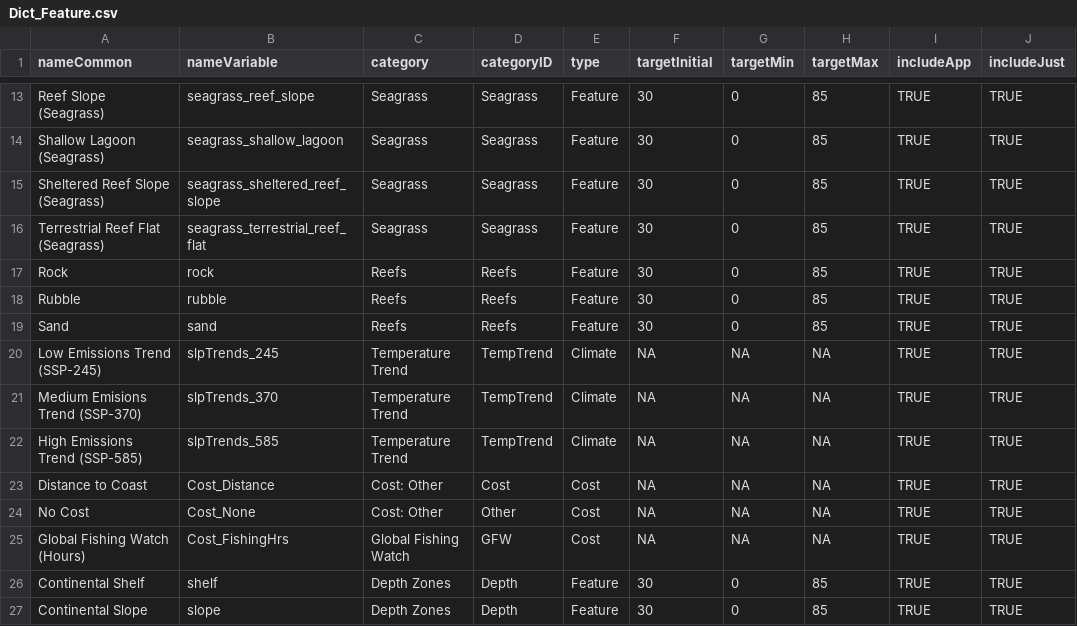
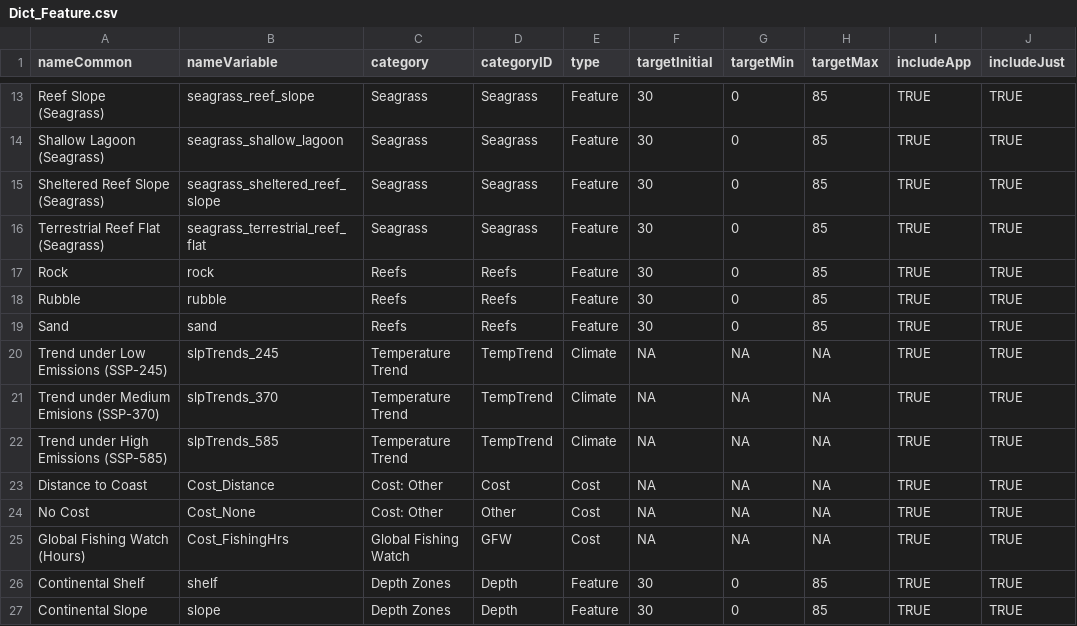
Before and after one commit to SpatialPlanning/shinyplanr, a CSV file: data-raw/Kosrae/Dict_Feature.csv, drawn as a sheet; only a part is shown, gaps mark what is left out; the diff names each change by its address in the sheet, - before the commit and + after, or states it on an @@ line.

Commit message:
Minor Kosrae data update

```diff
--- a/data-raw/Kosrae/Dict_Feature.csv
+++ b/data-raw/Kosrae/Dict_Feature.csv
-A20 (nameCommon): Low Emissions Trend (SSP-245)
+A20 (nameCommon): Trend under Low Emissions (SSP-245)
-A21 (nameCommon): Medium Emisions Trend (SSP-370)
+A21 (nameCommon): Trend under Medium Emisions (SSP-370)
-A22 (nameCommon): High Emissions Trend (SSP-585)
+A22 (nameCommon): Trend under High Emissions (SSP-585)
```
Also changed, not shown: 1 other file.
